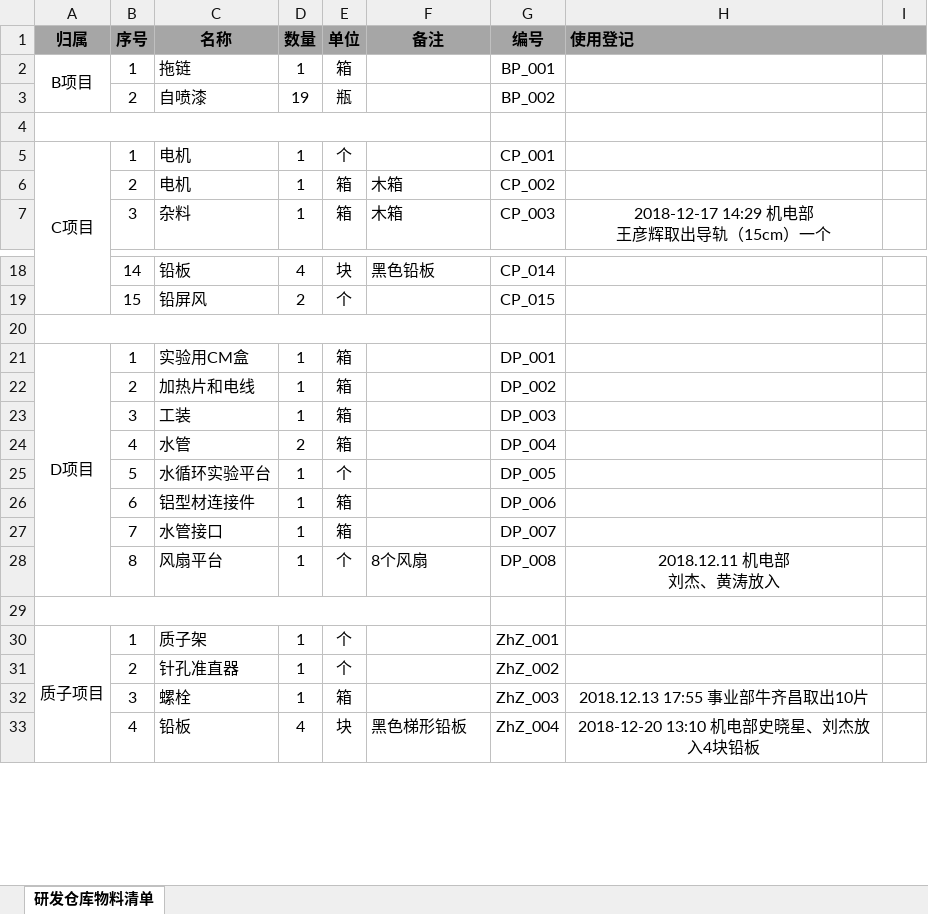
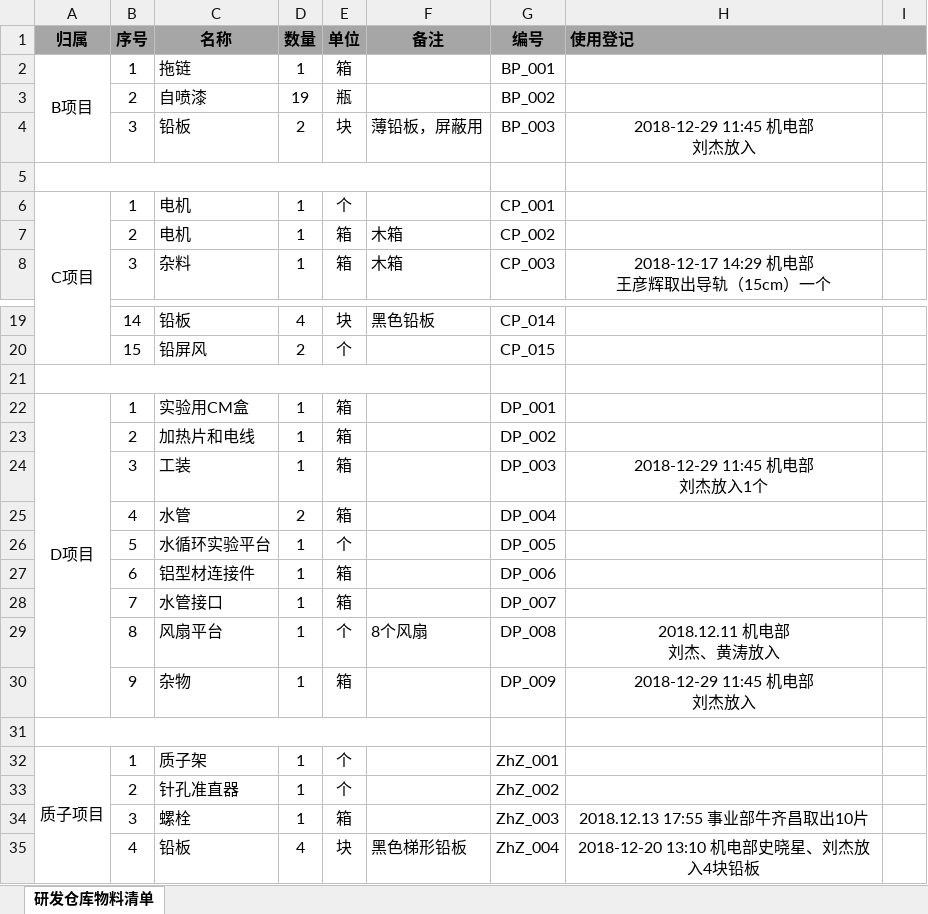
Before and after one commit to 006Rain/NovelMedical-Storage-Laboratory, an Excel workbook: 研发仓库物料清单.xlsx, sheet 研发仓库物料清单, drawn as a sheet; only a part is shown, gaps mark what is left out; values as stored, in another font and other column widths than the file's, no borders; addresses are those after the commit; ↵ is a line break in a cell; the diff names each change by its address in the sheet, - before the commit and + after, or states it on an @@ line.

Commit message:
Update

```diff
--- a/研发仓库物料清单.xlsx (sheet 研发仓库物料清单)
+++ b/研发仓库物料清单.xlsx (sheet 研发仓库物料清单)
+row 4:  | 3 | 铅板 | 2 | 块 | 薄铅板，屏蔽用 | BP_003 | 2018-12-29 11:45 机电部 ↵ 刘杰放入
-H24 (使用登记): (empty)
+H24 (使用登记): 2018-12-29 11:45 机电部 ↵ 刘杰放入1个
+row 30:  | 9 | 杂物 | 1 | 箱 |  | DP_009 | 2018-12-29 11:45 机电部 ↵ 刘杰放入
```
